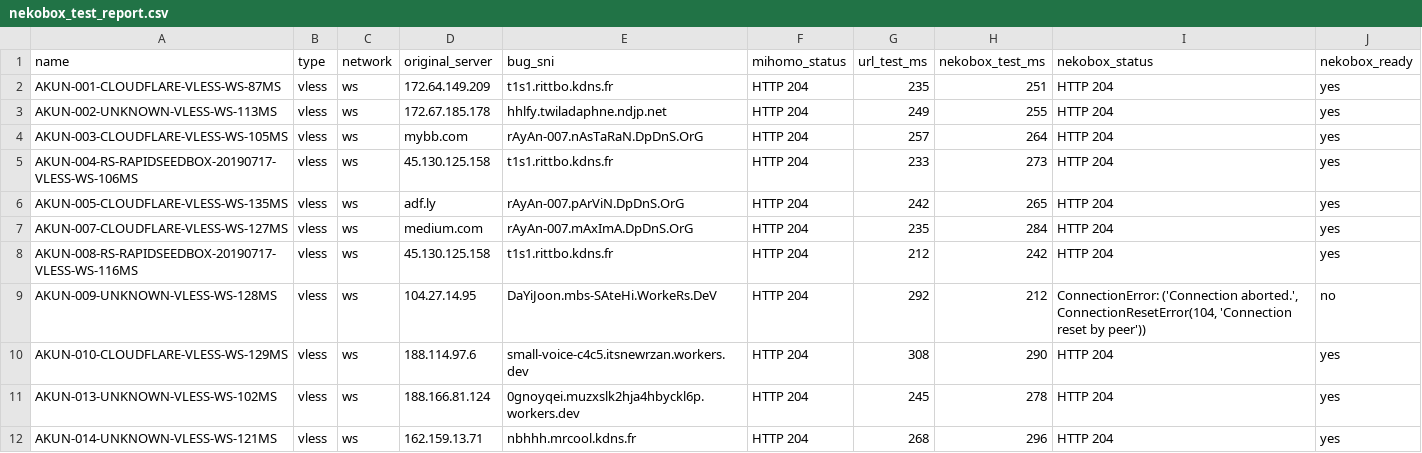
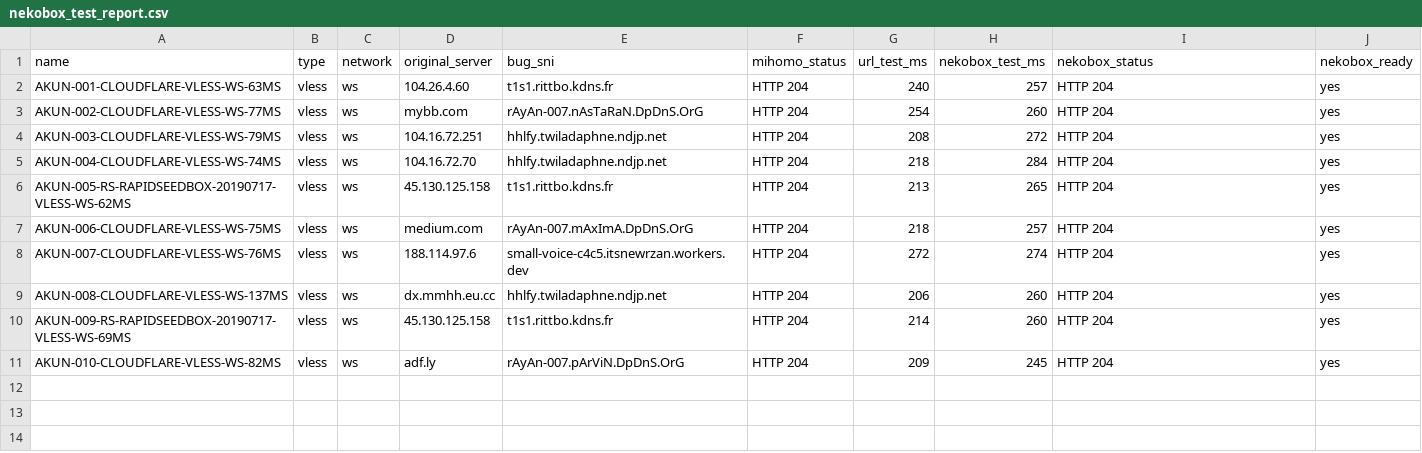
Before and after one commit to adiorany3/ConvertYAML, a CSV file: nekobox_test_report.csv, drawn as a sheet.

```diff
--- a/nekobox_test_report.csv
+++ b/nekobox_test_report.csv
@@ -1,12 +1,11 @@
 name,type,network,original_server,bug_sni,mihomo_status,url_test_ms,nekobox_test_ms,nekobox_status,nekobox_ready
-AKUN-001-CLOUDFLARE-VLESS-WS-87MS,vless,ws,172.64.149.209,t1s1.rittbo.kdns.fr,HTTP 204,235,251,HTTP 204,yes
-AKUN-002-UNKNOWN-VLESS-WS-113MS,vless,ws,172.67.185.178,hhlfy.twiladaphne.ndjp.net,HTTP 204,249,255,HTTP 204,yes
-AKUN-003-CLOUDFLARE-VLESS-WS-105MS,vless,ws,mybb.com,rAyAn-007.nAsTaRaN.DpDnS.OrG,HTTP 204,257,264,HTTP 204,yes
-AKUN-004-RS-RAPIDSEEDBOX-20190717-VLESS-WS-106MS,vless,ws,45.130.125.158,t1s1.rittbo.kdns.fr,HTTP 204,233,273,HTTP 204,yes
-AKUN-005-CLOUDFLARE-VLESS-WS-135MS,vless,ws,adf.ly,rAyAn-007.pArViN.DpDnS.OrG,HTTP 204,242,265,HTTP 204,yes
-AKUN-007-CLOUDFLARE-VLESS-WS-127MS,vless,ws,medium.com,rAyAn-007.mAxImA.DpDnS.OrG,HTTP 204,235,284,HTTP 204,yes
-AKUN-008-RS-RAPIDSEEDBOX-20190717-VLESS-WS-116MS,vless,ws,45.130.125.158,t1s1.rittbo.kdns.fr,HTTP 204,212,242,HTTP 204,yes
-AKUN-009-UNKNOWN-VLESS-WS-128MS,vless,ws,104.27.14.95,DaYiJoon.mbs-SAteHi.WorkeRs.DeV,HTTP 204,292,212,"ConnectionError: ('Connection aborted.', ConnectionResetError(104, 'Connection reset by peer'))",no
-AKUN-010-CLOUDFLARE-VLESS-WS-129MS,vless,ws,188.114.97.6,small-voice-c4c5.itsnewrzan.workers.dev,HTTP 204,308,290,HTTP 204,yes
-AKUN-013-UNKNOWN-VLESS-WS-102MS,vless,ws,188.166.81.124,0gnoyqei.muzxslk2hja4hbyckl6p.workers.dev,HTTP 204,245,278,HTTP 204,yes
-AKUN-014-UNKNOWN-VLESS-WS-121MS,vless,ws,162.159.13.71,nbhhh.mrcool.kdns.fr,HTTP 204,268,296,HTTP 204,yes
+AKUN-001-CLOUDFLARE-VLESS-WS-63MS,vless,ws,104.26.4.60,t1s1.rittbo.kdns.fr,HTTP 204,240,257,HTTP 204,yes
+AKUN-002-CLOUDFLARE-VLESS-WS-77MS,vless,ws,mybb.com,rAyAn-007.nAsTaRaN.DpDnS.OrG,HTTP 204,254,260,HTTP 204,yes
+AKUN-003-CLOUDFLARE-VLESS-WS-79MS,vless,ws,104.16.72.251,hhlfy.twiladaphne.ndjp.net,HTTP 204,208,272,HTTP 204,yes
+AKUN-004-CLOUDFLARE-VLESS-WS-74MS,vless,ws,104.16.72.70,hhlfy.twiladaphne.ndjp.net,HTTP 204,218,284,HTTP 204,yes
+AKUN-005-RS-RAPIDSEEDBOX-20190717-VLESS-WS-62MS,vless,ws,45.130.125.158,t1s1.rittbo.kdns.fr,HTTP 204,213,265,HTTP 204,yes
+AKUN-006-CLOUDFLARE-VLESS-WS-75MS,vless,ws,medium.com,rAyAn-007.mAxImA.DpDnS.OrG,HTTP 204,218,257,HTTP 204,yes
+AKUN-007-CLOUDFLARE-VLESS-WS-76MS,vless,ws,188.114.97.6,small-voice-c4c5.itsnewrzan.workers.dev,HTTP 204,272,274,HTTP 204,yes
+AKUN-008-CLOUDFLARE-VLESS-WS-137MS,vless,ws,dx.mmhh.eu.cc,hhlfy.twiladaphne.ndjp.net,HTTP 204,206,260,HTTP 204,yes
+AKUN-009-RS-RAPIDSEEDBOX-20190717-VLESS-WS-69MS,vless,ws,45.130.125.158,t1s1.rittbo.kdns.fr,HTTP 204,214,260,HTTP 204,yes
+AKUN-010-CLOUDFLARE-VLESS-WS-82MS,vless,ws,adf.ly,rAyAn-007.pArViN.DpDnS.OrG,HTTP 204,209,245,HTTP 204,yes
```
Also changed, not shown: openclash_auto_report.csv, urltest_report.csv, 10 other files.
